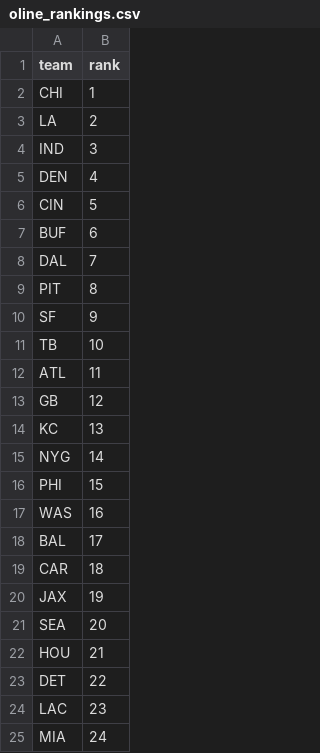
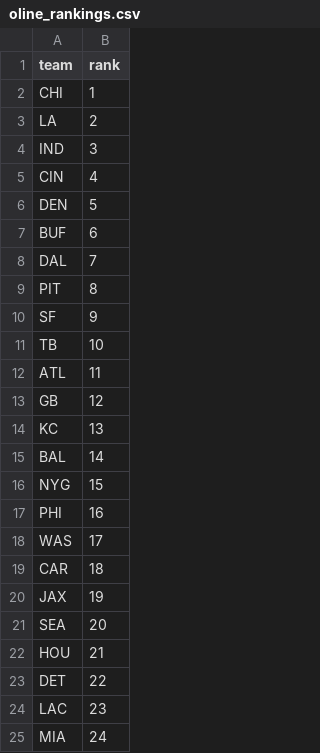
Before and after one commit to dstaggs-15/fantasymanager25, a CSV file: docs/data/raw/oline_rankings.csv, drawn as a sheet; only a part is shown.

```diff
--- a/docs/data/raw/oline_rankings.csv
+++ b/docs/data/raw/oline_rankings.csv
@@ -4,4 +4,4 @@ LA,2
 IND,3
-DEN,4
-CIN,5
+CIN,4
+DEN,5
 BUF,6
@@ -14,6 +14,6 @@ GB,12
 KC,13
-NYG,14
-PHI,15
-WAS,16
-BAL,17
+BAL,14
+NYG,15
+PHI,16
+WAS,17
 CAR,18
```
Also changed, not shown: docs/data/raw/schedule_raw.csv, 2 other files.
